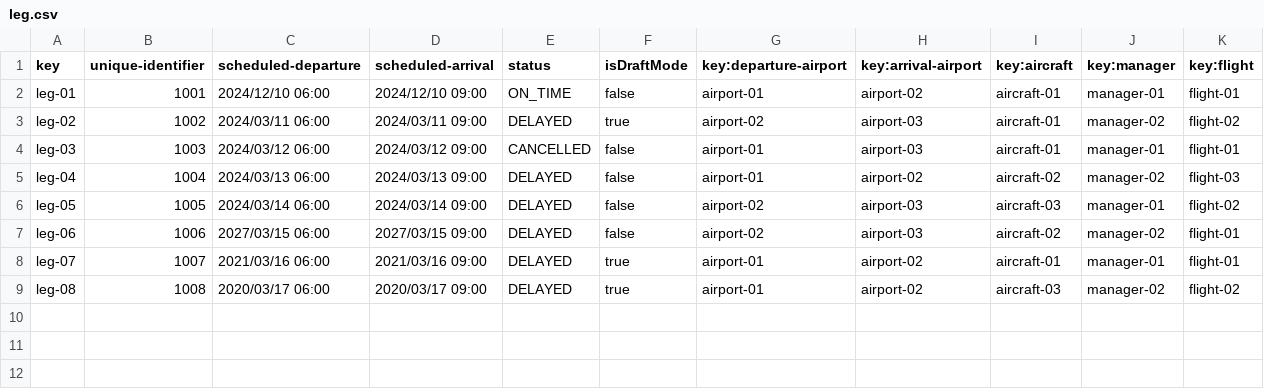
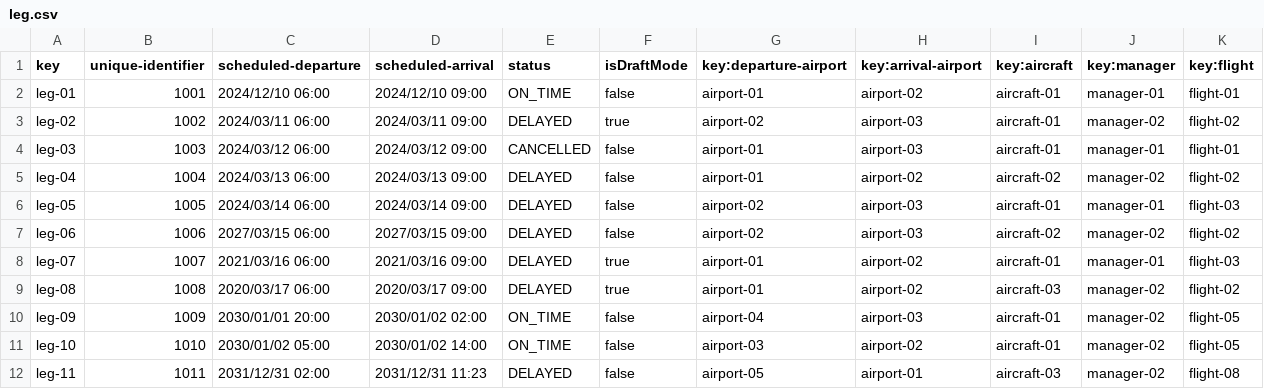
Before and after one commit to FranciscoFernandezN/Acme-ANS, a CSV file: src/main/resources/WEB-INF/data/sample/leg.csv, drawn as a sheet.

```diff
--- a/src/main/resources/WEB-INF/data/sample/leg.csv
+++ b/src/main/resources/WEB-INF/data/sample/leg.csv
@@ -4,6 +4,9 @@ leg-02,1002,2024/03/11 06:00,2024/03/11 09:00,DELAYED,true,airport-02,airport-03
 leg-03,1003,2024/03/12 06:00,2024/03/12 09:00,CANCELLED,false,airport-01,airport-03,aircraft-01,manager-01,flight-01
-leg-04,1004,2024/03/13 06:00,2024/03/13 09:00,DELAYED,false,airport-01,airport-02,aircraft-02,manager-02,flight-03
-leg-05,1005,2024/03/14 06:00,2024/03/14 09:00,DELAYED,false,airport-02,airport-03,aircraft-03,manager-01,flight-02
-leg-06,1006,2027/03/15 06:00,2027/03/15 09:00,DELAYED,false,airport-02,airport-03,aircraft-02,manager-02,flight-01
-leg-07,1007,2021/03/16 06:00,2021/03/16 09:00,DELAYED,true,airport-01,airport-02,aircraft-01,manager-01,flight-01
+leg-04,1004,2024/03/13 06:00,2024/03/13 09:00,DELAYED,false,airport-01,airport-02,aircraft-02,manager-02,flight-02
+leg-05,1005,2024/03/14 06:00,2024/03/14 09:00,DELAYED,false,airport-02,airport-03,aircraft-01,manager-01,flight-03
+leg-06,1006,2027/03/15 06:00,2027/03/15 09:00,DELAYED,false,airport-02,airport-03,aircraft-02,manager-02,flight-02
+leg-07,1007,2021/03/16 06:00,2021/03/16 09:00,DELAYED,true,airport-01,airport-02,aircraft-01,manager-01,flight-03
 leg-08,1008,2020/03/17 06:00,2020/03/17 09:00,DELAYED,true,airport-01,airport-02,aircraft-03,manager-02,flight-02
+leg-09,1009,2030/01/01 20:00,2030/01/02 02:00,ON_TIME,false,airport-04,airport-03,aircraft-01,manager-02,flight-05
+leg-10,1010,2030/01/02 05:00,2030/01/02 14:00,ON_TIME,false,airport-03,airport-02,aircraft-01,manager-02,flight-05
+leg-11,1011,2031/12/31 02:00,2031/12/31 11:23,DELAYED,false,airport-05,airport-01,aircraft-03,manager-02,flight-08
```
Also changed, not shown: src/main/resources/WEB-INF/data/sample/airline.csv, 1 other file.
